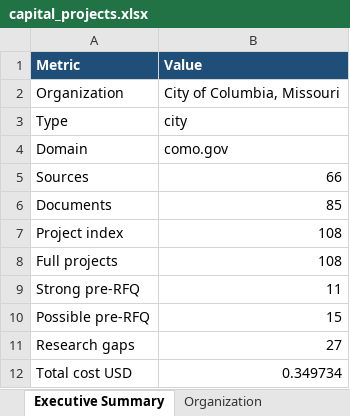
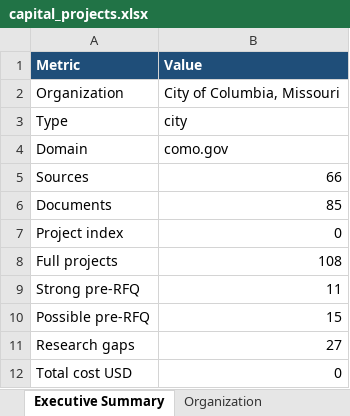
Before and after one commit to senyaconci/SalesCRM, an Excel workbook: outputs/columbia-mo/capital_projects.xlsx, sheet Executive Summary, drawn as a sheet; values as stored, in another font and other column widths than the file's, no borders; the diff names each change by its address in the sheet, - before the commit and + after, or states it on an @@ line.

```diff
--- a/outputs/columbia-mo/capital_projects.xlsx (sheet Executive Summary)
+++ b/outputs/columbia-mo/capital_projects.xlsx (sheet Executive Summary)
-B7 (Value): 108
+B7 (Value): 0
-B12 (Value): 0.349734
+B12 (Value): 0
```
Also changed, not shown: sheet Organization Map, sheet Project Index, sheet Cost Ledger, sheet Project Source Map, sheet Contacts, sheet Run Log, 1 more sheet, 12 other files.
